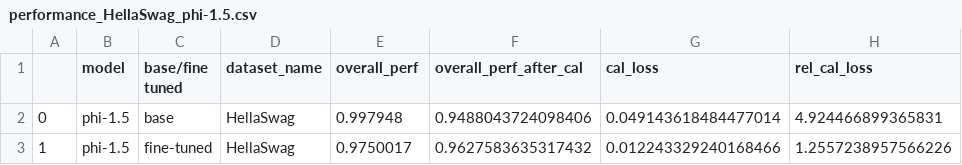
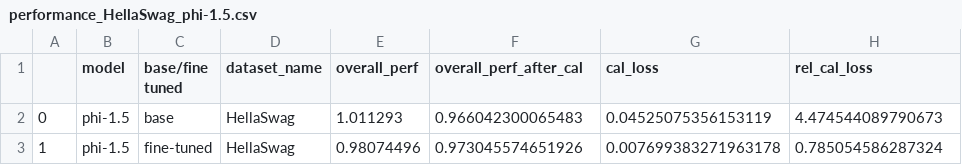
Before and after one commit to JuaniTollo/LoRA-Calibration, a CSV file: outputs/performance_HellaSwag_phi-1.5.csv, drawn as a sheet.

```diff
--- a/outputs/performance_HellaSwag_phi-1.5.csv
+++ b/outputs/performance_HellaSwag_phi-1.5.csv
@@ -1,3 +1,3 @@
 ,model,base/fine tuned,dataset_name,overall_perf,overall_perf_after_cal,cal_loss,rel_cal_loss
-0,phi-1.5,base,HellaSwag,0.997948,0.9488043724098406,0.049143618484477014,4.924466899365831
-1,phi-1.5,fine-tuned,HellaSwag,0.9750017,0.9627583635317432,0.012243329240168466,1.2557238957566226
+0,phi-1.5,base,HellaSwag,1.011293,0.966042300065483,0.04525075356153119,4.474544089790673
+1,phi-1.5,fine-tuned,HellaSwag,0.98074496,0.973045574651926,0.007699383271963178,0.785054586287324
```
Also changed, not shown: outputs/distribution_HellaSwag_phi-1.5.csv, outputs/distribution_HellaSwag_phi-2.csv, 13 other files.
